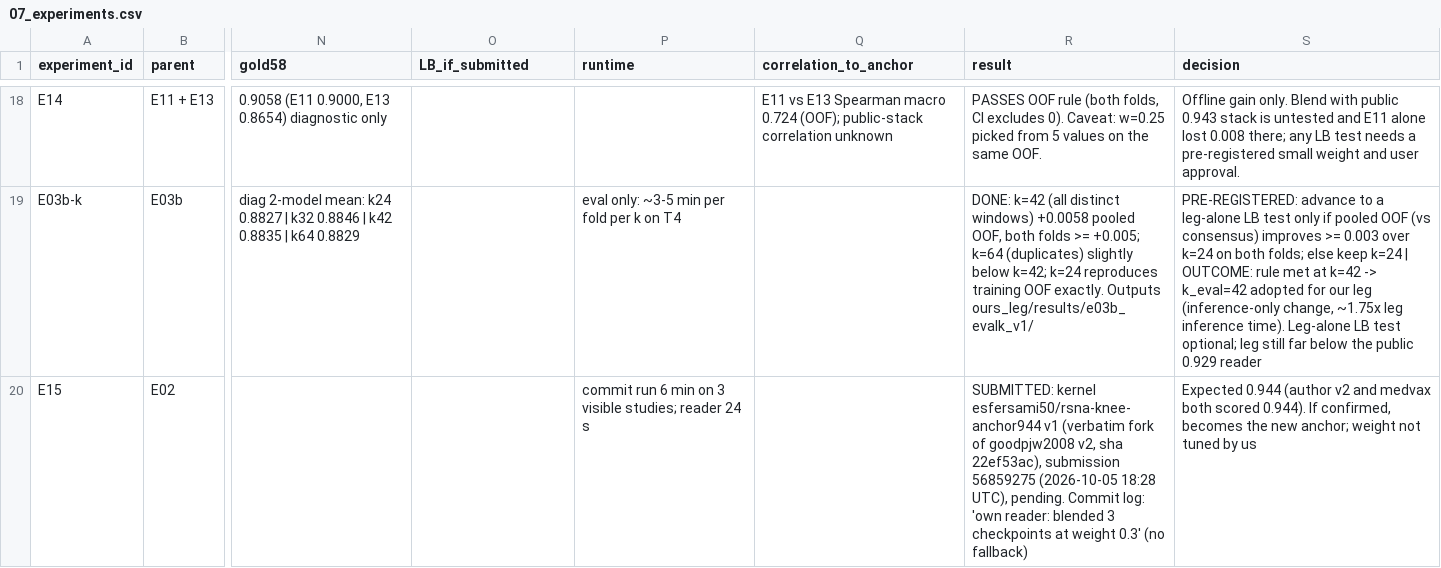
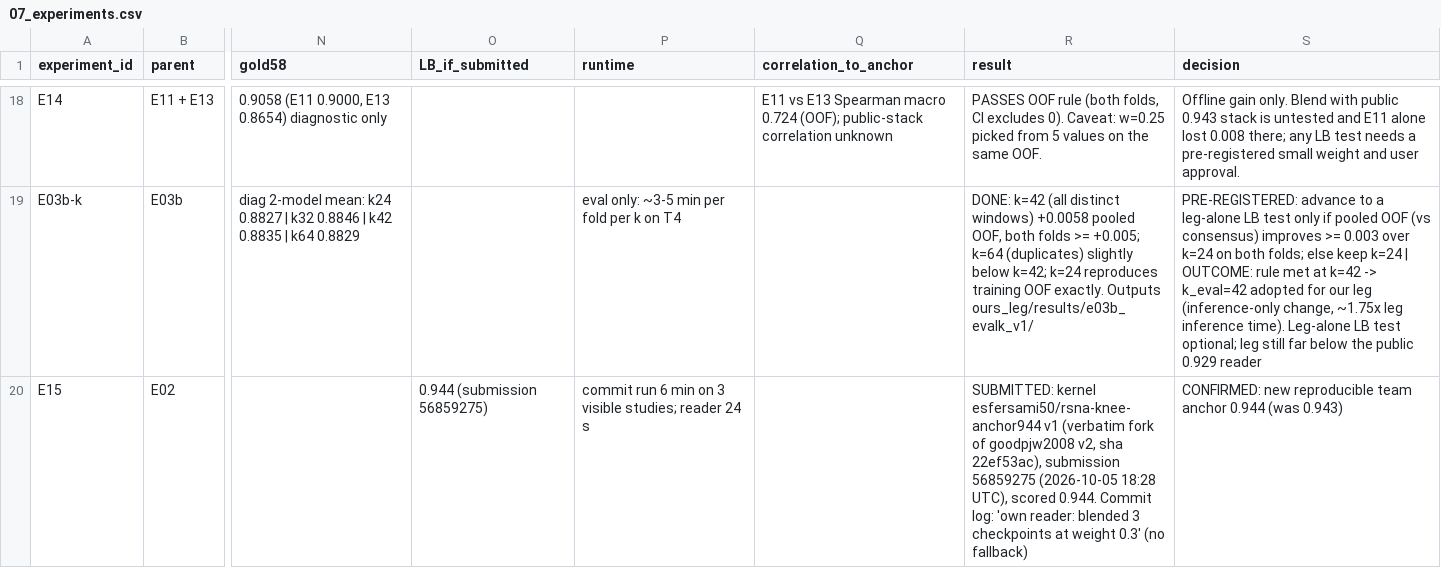
Before and after one commit to hamidhosen42/RSNA-Knee-Abnormality-Detection, a CSV file: audit/07_experiments.csv, drawn as a sheet; only a part is shown, gaps mark what is left out; the diff covers the shown part only; the diff names each change by its address in the sheet, - before the commit and + after, or states it on an @@ line.

```diff
--- a/audit/07_experiments.csv
+++ b/audit/07_experiments.csv
-O20 (LB_if_submitted): (empty)
+O20 (LB_if_submitted): 0.944 (submission 56859275)
-R20 (result): …18:28 UTC), pending. Commit log:…
+R20 (result): …18:28 UTC), scored 0.944. Commit log:…
-S20 (decision): Expected 0.944 (author v2 and medvax both scored 0.944). If confirmed, becomes the new anchor; weight not tuned by us
+S20 (decision): CONFIRMED: new reproducible team anchor 0.944 (was 0.943)
```
Also changed, not shown: 5 edited cells elsewhere in this file, 12 other files.
